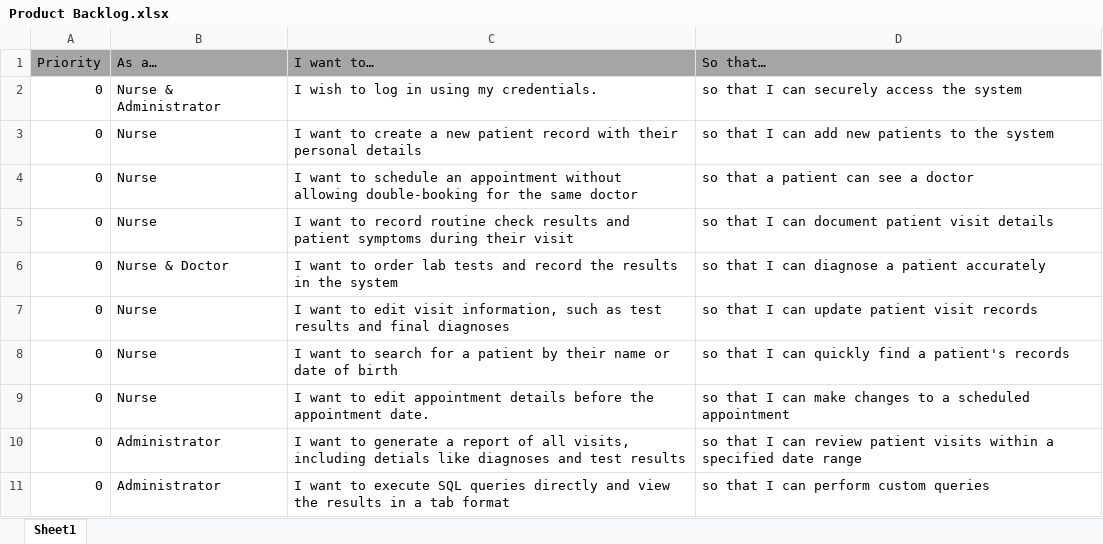
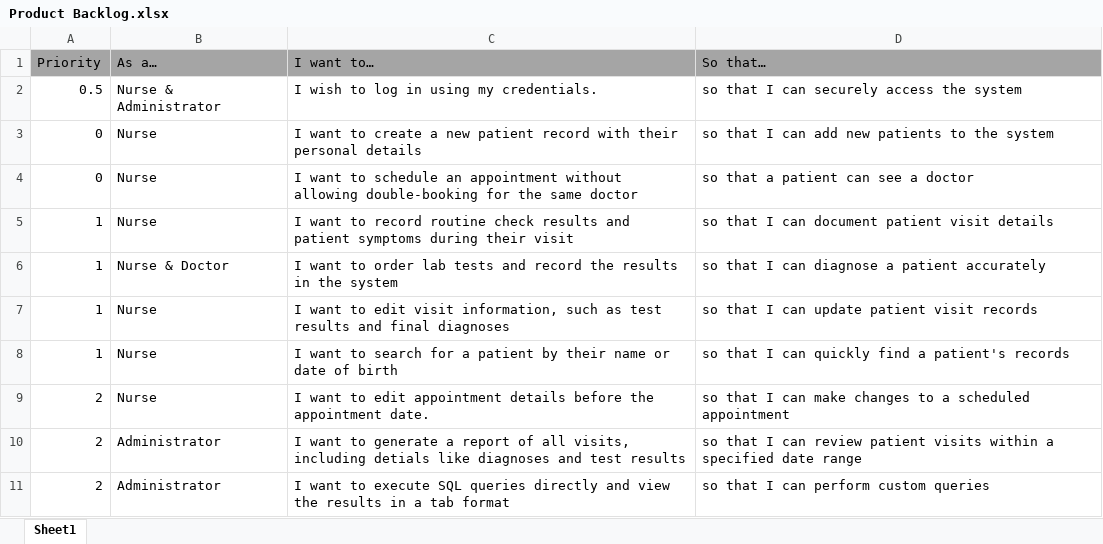
Before and after one commit to 0Gaines0/MystiMedicare, an Excel workbook: documentation/Product Backlog.xlsx, sheet Sheet1, drawn as a sheet; values as stored, in another font and other column widths than the file's, no borders; the diff names each change by its address in the sheet, - before the commit and + after, or states it on an @@ line.

Commit message:
Added Priorites to the User Stories on Backlog

```diff
--- a/documentation/Product Backlog.xlsx (sheet Sheet1)
+++ b/documentation/Product Backlog.xlsx (sheet Sheet1)
-A2 (Priority): 0
+A2 (Priority): 0.5
-A5:A8 (Priority): 0
+A5:A8 (Priority): 1
-A9:A11 (Priority): 0
+A9:A11 (Priority): 2
```
